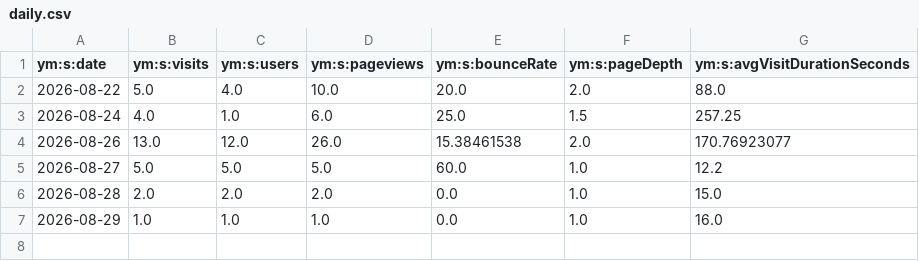
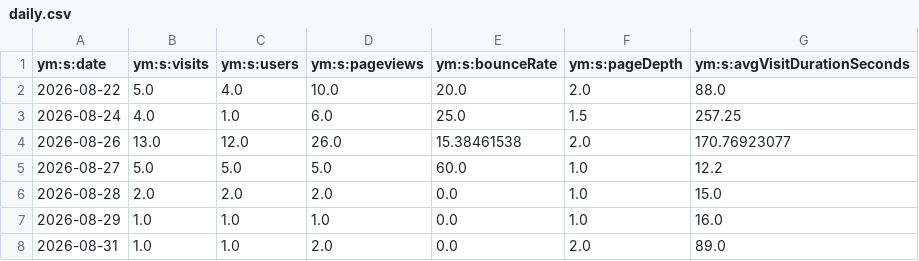
Before and after one commit to maker-soft/Foto, a CSV file: analytics/yandex-metrica/daily.csv, drawn as a sheet.

```diff
--- a/analytics/yandex-metrica/daily.csv
+++ b/analytics/yandex-metrica/daily.csv
@@ -7 +7,2 @@
 2026-08-29,1.0,1.0,1.0,0.0,1.0,16.0
+2026-08-31,1.0,1.0,2.0,0.0,2.0,89.0
```
Also changed, not shown: analytics/yandex-metrica/browsers.csv, analytics/yandex-metrica/conversions.csv, 17 other files.
